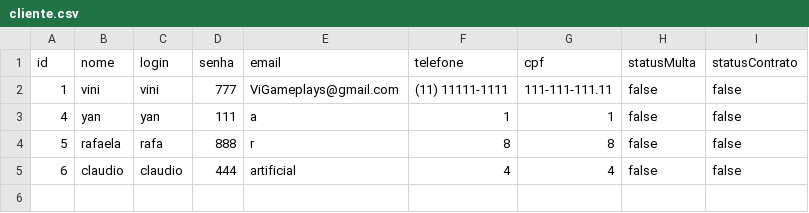
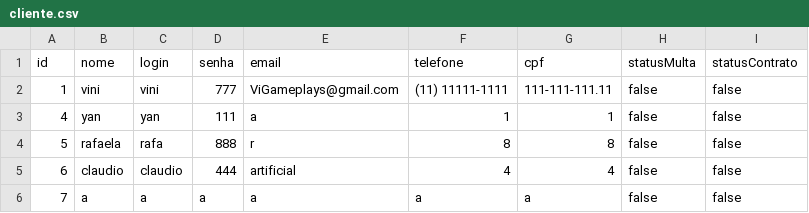
Before and after one commit to gdanielbarros/lojaodoaluguel, a CSV file: src/resources/java/br/upe/lojao/cliente.csv, drawn as a sheet.

Commit message:
fix: mudanças na logica dos menus para um funcionamento mais otimizado e seguro contra erros

```diff
--- a/src/resources/java/br/upe/lojao/cliente.csv
+++ b/src/resources/java/br/upe/lojao/cliente.csv
@@ -5 +5,2 @@
 "6","claudio","claudio","444","artificial","4","4","false","false"
+"7","a","a","a","a","a","a","false","false"
```
